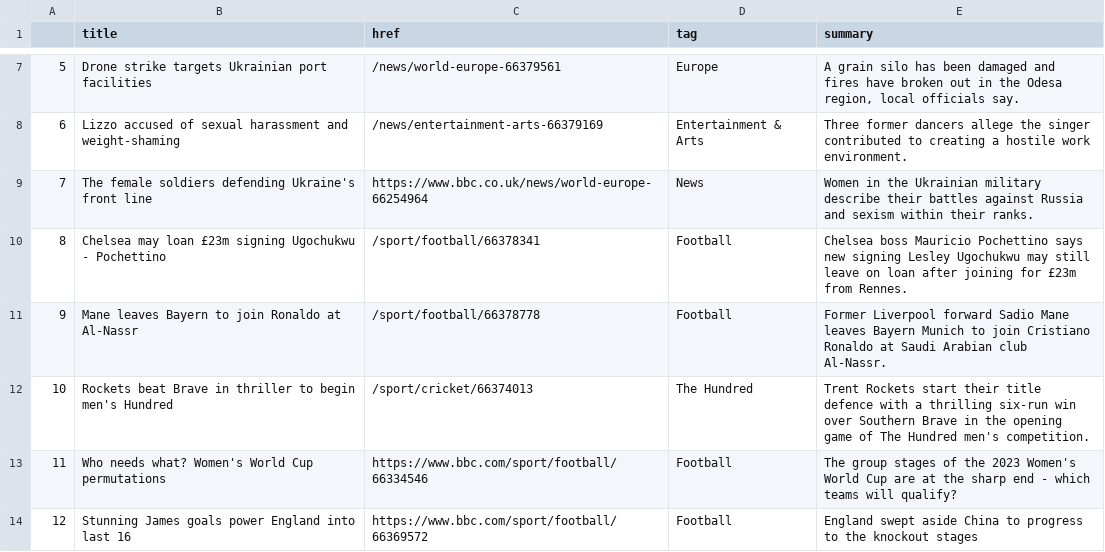
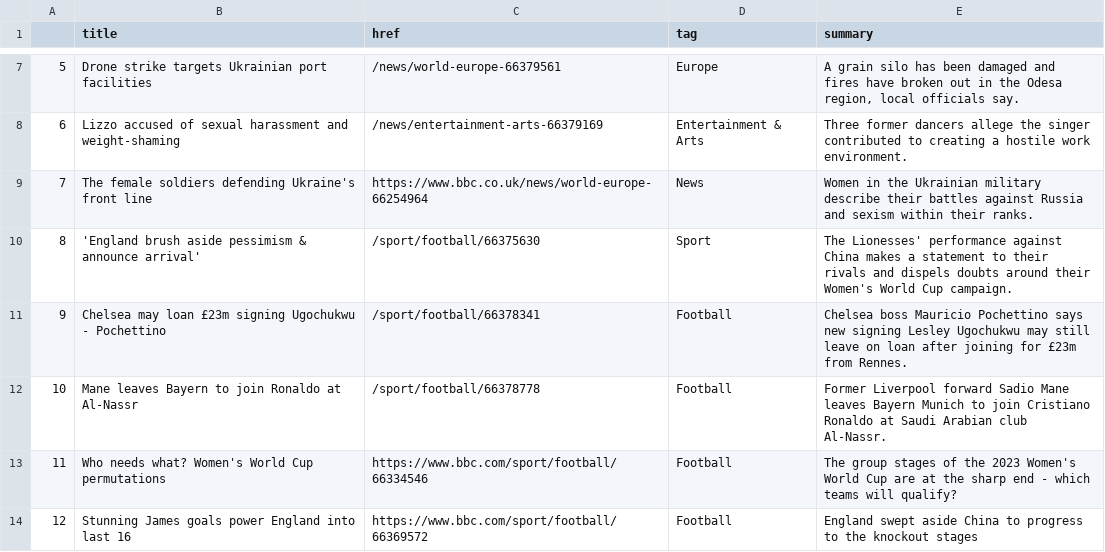
Before and after one commit to gbolduan/automatic-scraper, a CSV file: bbc-headlines.csv, drawn as a sheet; only a part is shown, gaps mark what is left out; removed rows and columns are numbered as before the commit, all else as after; the diff names each change by its address in the sheet, - before the commit and + after, or states it on an @@ line.

```diff
--- a/bbc-headlines.csv
+++ b/bbc-headlines.csv
+row 10: 8 | 'England brush aside pessimism & announce arrival' | /sport/football/66375630 | Sport | The Lionesses' performance against China makes a statement to their rivals and dispels doubts around their Women's World Cup campaign.
@@ column A renumbered between rows 11 and 12 @@
-row 12: 10 | Rockets beat Brave in thriller to begin men's Hundred | /sport/cricket/66374013 | The Hundred | Trent Rockets start their title defence with a thrilling six-run win over Southern Brave in the opening game of The Hundred men's competition.
```
